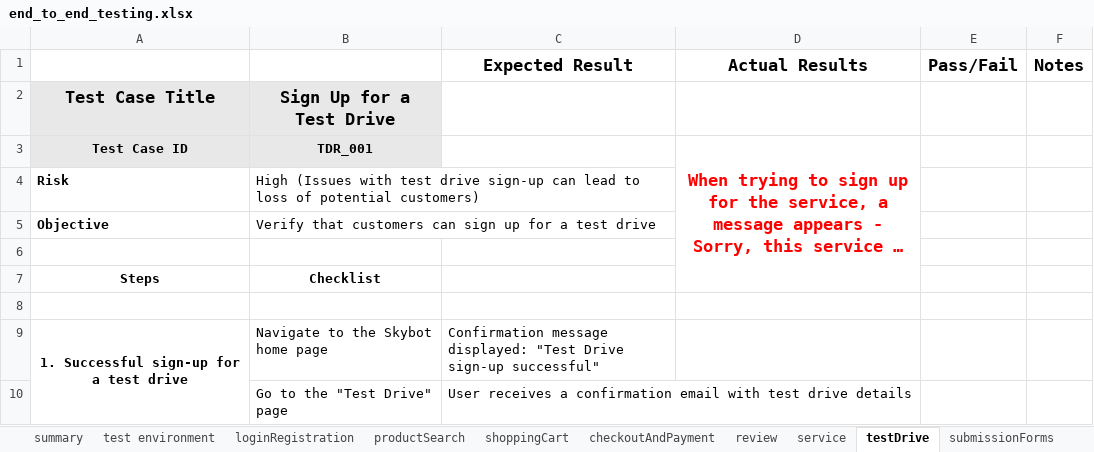
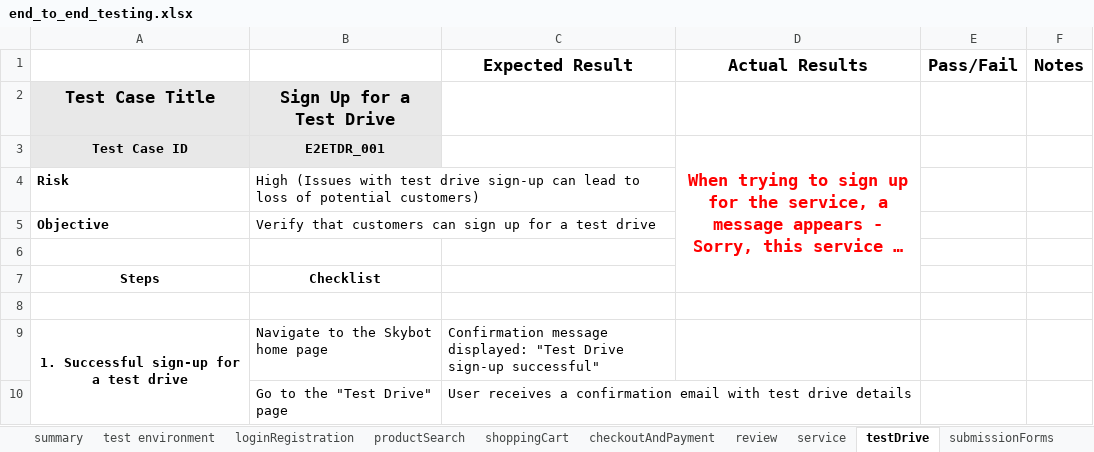
Before and after one commit to MrFigli/QA-Manual-Intership, an Excel workbook: Week_8/end_to_end_testing.xlsx, sheet testDrive, drawn as a sheet; only a part is shown; long unchanged cells end in …; values as stored, in another font and other column widths than the file's, no borders; the diff names each change by its address in the sheet, - before the commit and + after, or states it on an @@ line.

```diff
--- a/Week_8/end_to_end_testing.xlsx (sheet testDrive)
+++ b/Week_8/end_to_end_testing.xlsx (sheet testDrive)
-B3: TDR_001
+B3: E2ETDR_001
```
Also changed, not shown: sheet service, sheet submissionForms, sheet usability, sheet review.
